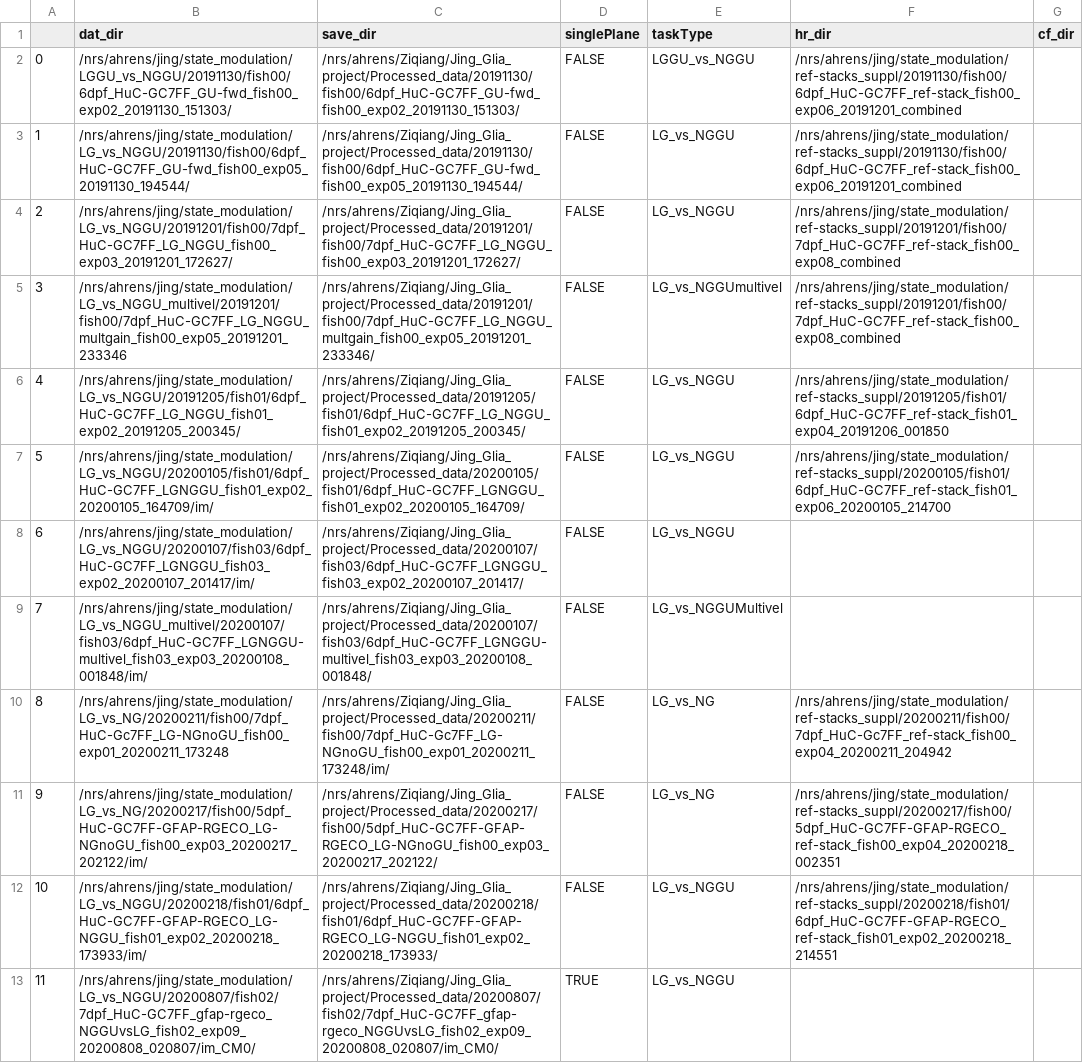
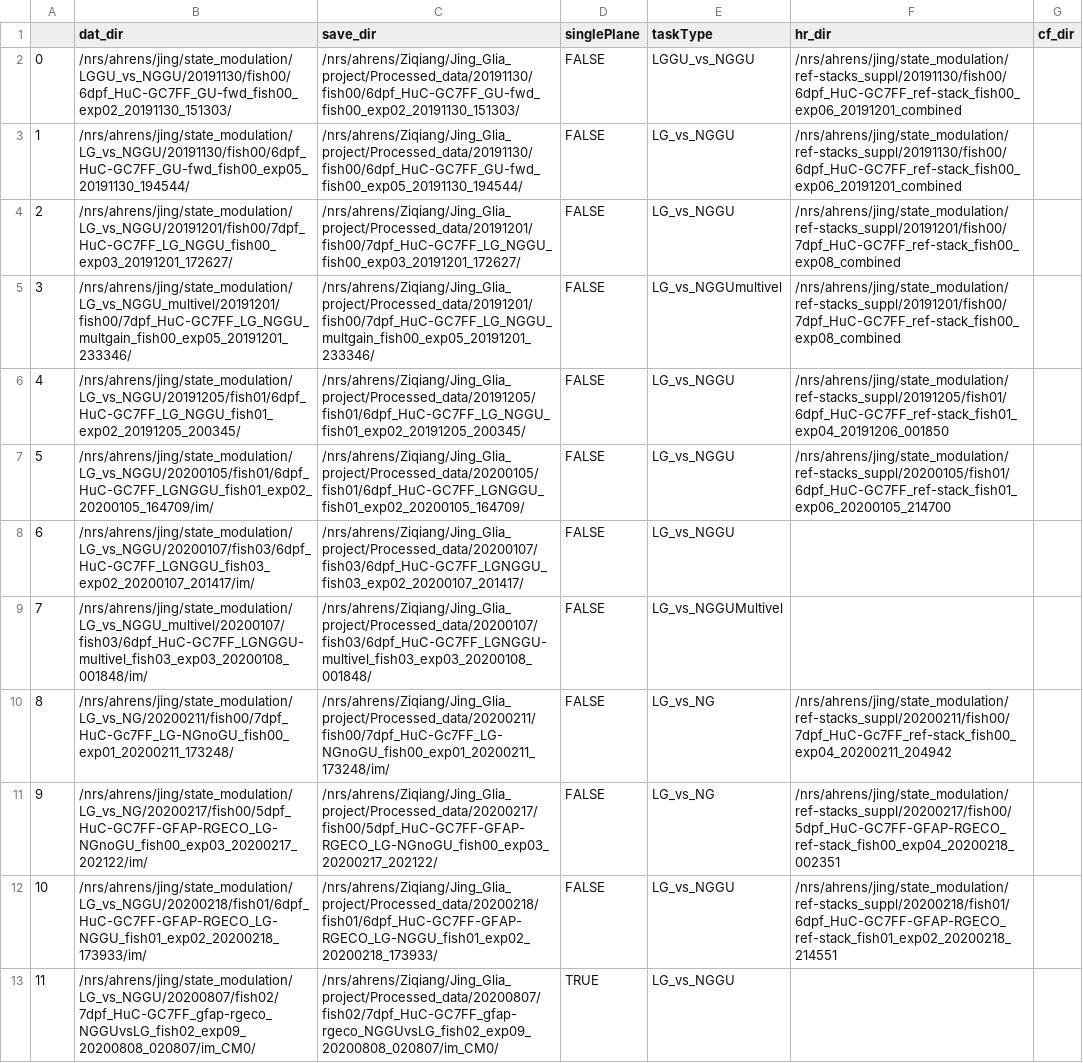
Before and after one commit to zqwei/Glia_analysis, a CSV file: Processing/data_list.csv, drawn as a sheet; only a part is shown.

Commit message:
fix folder / error

```diff
--- a/Processing/data_list.csv
+++ b/Processing/data_list.csv
@@ -4,3 +4,3 @@
 2,/nrs/ahrens/jing/state_modulation/LG_vs_NGGU/20191201/fish00/7dpf_HuC-GC7FF_LG_NGGU_fish00_exp03_20191201_172627/,/nrs/ahrens/Ziqiang/Jing_Glia_project/Processed_data/20191201/fish00/7dpf_HuC-GC7FF_LG_NGGU_fish00_exp03_20191201_172627/,FALSE,LG_vs_NGGU,/nrs/ahrens/jing/state_modulation/ref-stacks_suppl/20191201/fish00/7dpf_HuC-GC7FF_ref-stack_fish00_exp08_combined,
-3,/nrs/ahrens/jing/state_modulation/LG_vs_NGGU_multivel/20191201/fish00/7dpf_HuC-GC7FF_LG_NGGU_multgain_fish00_exp05_20191201_233346,/nrs/ahrens/Ziqiang/Jing_Glia_project/Processed_data/20191201/fish00/7dpf_HuC-GC7FF_LG_NGGU_multgain_fish00_exp05_20191201_233346/,FALSE,LG_vs_NGGUmultivel,/nrs/ahrens/jing/state_modulation/ref-stacks_suppl/20191201/fish00/7dpf_HuC-GC7FF_ref-stack_fish00_exp08_combined,
+3,/nrs/ahrens/jing/state_modulation/LG_vs_NGGU_multivel/20191201/fish00/7dpf_HuC-GC7FF_LG_NGGU_multgain_fish00_exp05_20191201_233346/,/nrs/ahrens/Ziqiang/Jing_Glia_project/Processed_data/20191201/fish00/7dpf_HuC-GC7FF_LG_NGGU_multgain_fish00_exp05_20191201_233346/,FALSE,LG_vs_NGGUmultivel,/nrs/ahrens/jing/state_modulation/ref-stacks_suppl/20191201/fish00/7dpf_HuC-GC7FF_ref-stack_fish00_exp08_combined,
 4,/nrs/ahrens/jing/state_modulation/LG_vs_NGGU/20191205/fish01/6dpf_HuC-GC7FF_LG_NGGU_fish01_exp02_20191205_200345/,/nrs/ahrens/Ziqiang/Jing_Glia_project/Processed_data/20191205/fish01/6dpf_HuC-GC7FF_LG_NGGU_fish01_exp02_20191205_200345/,FALSE,LG_vs_NGGU,/nrs/ahrens/jing/state_modulation/ref-stacks_suppl/20191205/fish01/6dpf_HuC-GC7FF_ref-stack_fish01_exp04_20191206_001850,
@@ -9,3 +9,3 @@
 7,/nrs/ahrens/jing/state_modulation/LG_vs_NGGU_multivel/20200107/fish03/6dpf_HuC-GC7FF_LGNGGU-multivel_fish03_exp03_20200108_001848/im/,/nrs/ahrens/Ziqiang/Jing_Glia_project/Processed_data/20200107/fish03/6dpf_HuC-GC7FF_LGNGGU-multivel_fish03_exp03_20200108_001848/,FALSE,LG_vs_NGGUMultivel,,
-8,/nrs/ahrens/jing/state_modulation/LG_vs_NG/20200211/fish00/7dpf_HuC-Gc7FF_LG-NGnoGU_fish00_exp01_20200211_173248,/nrs/ahrens/Ziqiang/Jing_Glia_project/Processed_data/20200211/fish00/7dpf_HuC-Gc7FF_LG-NGnoGU_fish00_exp01_20200211_173248/im/,FALSE,LG_vs_NG,/nrs/ahrens/jing/state_modulation/ref-stacks_suppl/20200211/fish00/7dpf_HuC-Gc7FF_ref-stack_fish00_exp04_20200211_204942,
+8,/nrs/ahrens/jing/state_modulation/LG_vs_NG/20200211/fish00/7dpf_HuC-Gc7FF_LG-NGnoGU_fish00_exp01_20200211_173248/,/nrs/ahrens/Ziqiang/Jing_Glia_project/Processed_data/20200211/fish00/7dpf_HuC-Gc7FF_LG-NGnoGU_fish00_exp01_20200211_173248/im/,FALSE,LG_vs_NG,/nrs/ahrens/jing/state_modulation/ref-stacks_suppl/20200211/fish00/7dpf_HuC-Gc7FF_ref-stack_fish00_exp04_20200211_204942,
 9,/nrs/ahrens/jing/state_modulation/LG_vs_NG/20200217/fish00/5dpf_HuC-GC7FF-GFAP-RGECO_LG-NGnoGU_fish00_exp03_20200217_202122/im/,/nrs/ahrens/Ziqiang/Jing_Glia_project/Processed_data/20200217/fish00/5dpf_HuC-GC7FF-GFAP-RGECO_LG-NGnoGU_fish00_exp03_20200217_202122/,FALSE,LG_vs_NG,/nrs/ahrens/jing/state_modulation/ref-stacks_suppl/20200217/fish00/5dpf_HuC-GC7FF-GFAP-RGECO_ref-stack_fish00_exp04_20200218_002351,
```
